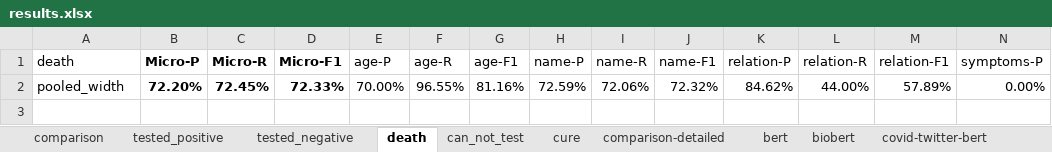
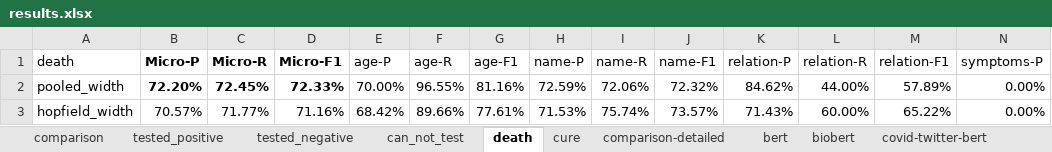
Before and after one commit to Supermaxman/extract_COVID19_events_from_Twitter, an Excel workbook: results/results.xlsx, sheet death, drawn as a sheet; only a part is shown; values as stored, in another font and other column widths than the file's, no borders; rows hold the shown columns only; the diff names each change by its address in the sheet, - before the commit and + after, or states it on an @@ line.

```diff
--- a/results/results.xlsx (sheet death)
+++ b/results/results.xlsx (sheet death)
@@ sheet tab order changed: comparison | tested_positive | tested_negative | can_not_test | death | cure | comparison-detailed | bert | biobert | covid-twitter-bert @@
+row 3: hopfield_width | 70.57% | 71.77% | 71.16% | 68.42% | 89.66% | 77.61% | 71.53% | 75.74% | 73.57% | 71.43% | 60.00% | 65.22% | 0.00%
```
Also changed, not shown: sheet tested_positive, sheet tested_negative, sheet can_not_test.
